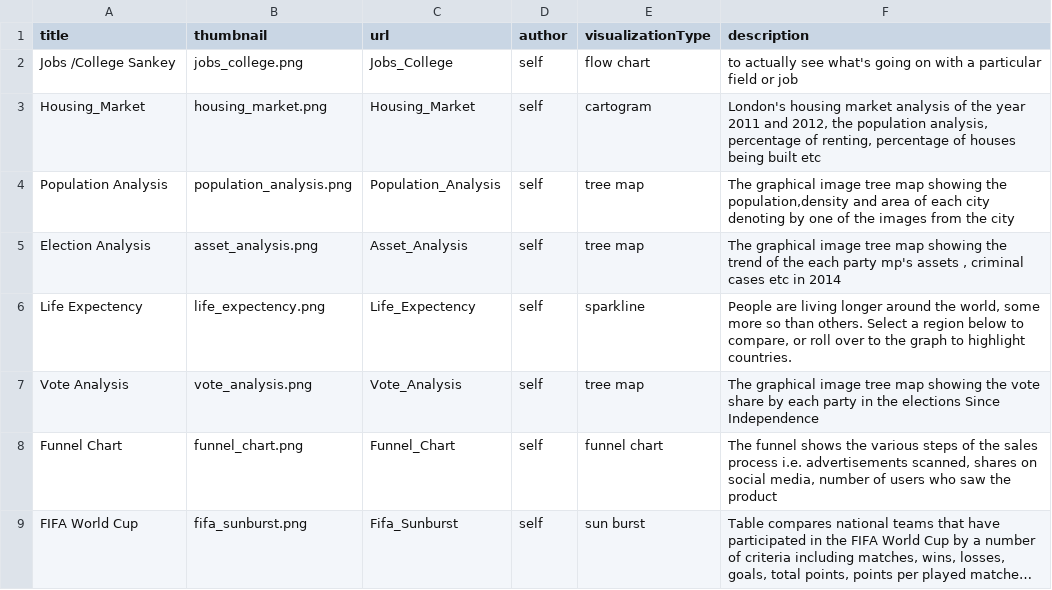
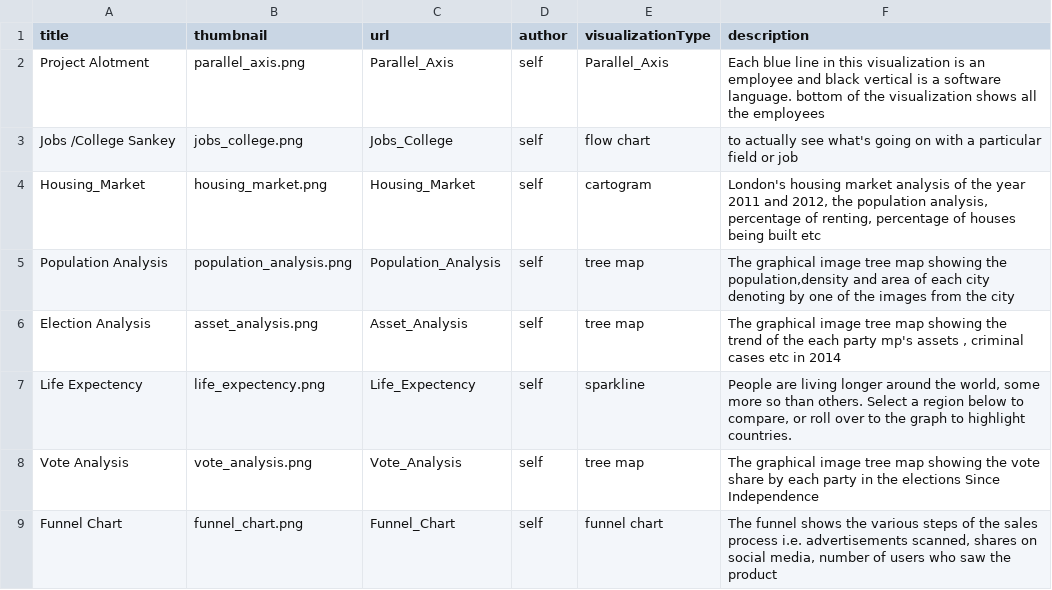
Before and after one commit to Data-Analytics/data-analytics.github.io, a CSV file: data.csv, drawn as a sheet; only a part is shown; the shorter side is filled out with more unchanged rows; long unchanged cells end in …; the diff names each change by its address in the sheet, - before the commit and + after, or states it on an @@ line.

Commit message:
added parallel axis chart

```diff
--- a/data.csv
+++ b/data.csv
+row 2: Project Alotment | parallel_axis.png | Parallel_Axis | self | Parallel_Axis | Each blue line in this visualization is an employee and black vertical is a software language. bottom of the visualization shows all the employees
```
Also changed, not shown: 5 other files.
